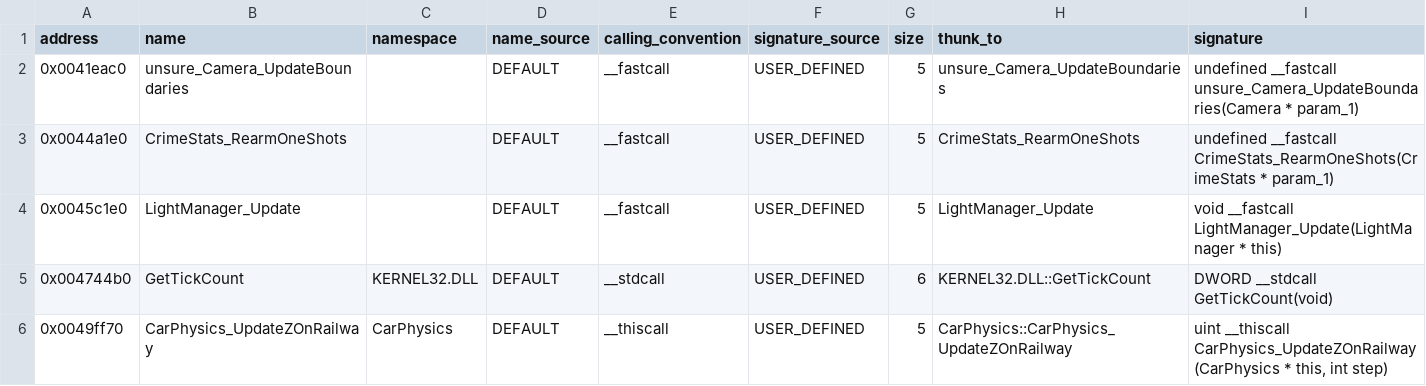
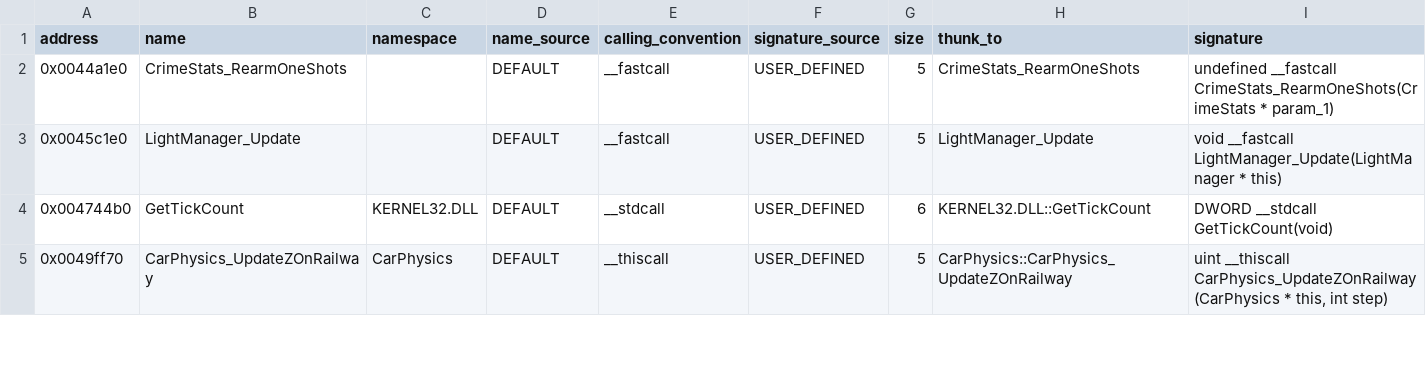
Before and after one commit to h0x91b/gta2-asm, a CSV file: re/functions_typed_unnamed.csv, drawn as a sheet; only a part is shown; the diff names each change by its address in the sheet, - before the commit and + after, or states it on an @@ line.

```diff
--- a/re/functions_typed_unnamed.csv
+++ b/re/functions_typed_unnamed.csv
-row 2: 0x0041eac0 | unsure_Camera_UpdateBoundaries |  | DEFAULT | __fastcall | USER_DEFINED | 5 | unsure_Camera_UpdateBoundaries | undefined __fastcall unsure_Camera_UpdateBoundaries(Camera * param_1)
```
Also changed, not shown: re/functions.csv, 15 other files.
